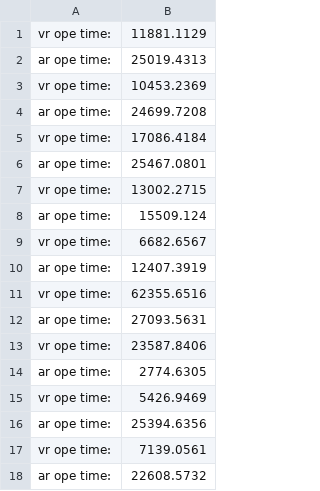
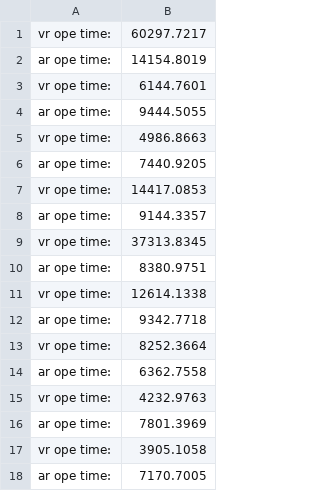
Before and after one commit to TheManyBELL/SmartSign, a CSV file: Data/Mode/CG1/lzm.csv, drawn as a sheet.

```diff
--- a/Data/Mode/CG1/lzm.csv
+++ b/Data/Mode/CG1/lzm.csv
@@ -1,18 +1,18 @@
-vr ope time:,11881.1129
-ar ope time:,25019.4313
-vr ope time:,10453.2369
-ar ope time:,24699.7208
-vr ope time:,17086.4184
-ar ope time:,25467.0801
-vr ope time:,13002.2715
-ar ope time:,15509.124
-vr ope time:,6682.6567
-ar ope time:,12407.3919
-vr ope time:,62355.6516
-ar ope time:,27093.5631
-vr ope time:,23587.8406
-ar ope time:,2774.6305
-vr ope time:,5426.9469
-ar ope time:,25394.6356
-vr ope time:,7139.0561
-ar ope time:,22608.5732
+vr ope time:,60297.7217
+ar ope time:,14154.8019
+vr ope time:,6144.7601
+ar ope time:,9444.5055
+vr ope time:,4986.8663
+ar ope time:,7440.9205
+vr ope time:,14417.0853
+ar ope time:,9144.3357
+vr ope time:,37313.8345
+ar ope time:,8380.9751
+vr ope time:,12614.1338
+ar ope time:,9342.7718
+vr ope time:,8252.3664
+ar ope time:,6362.7558
+vr ope time:,4232.9763
+ar ope time:,7801.3969
+vr ope time:,3905.1058
+ar ope time:,7170.7005
```
Also changed, not shown: Data/Mode/CG1/ls.csv, Data/Mode/CG1/zqw.csv, 54 other files.
